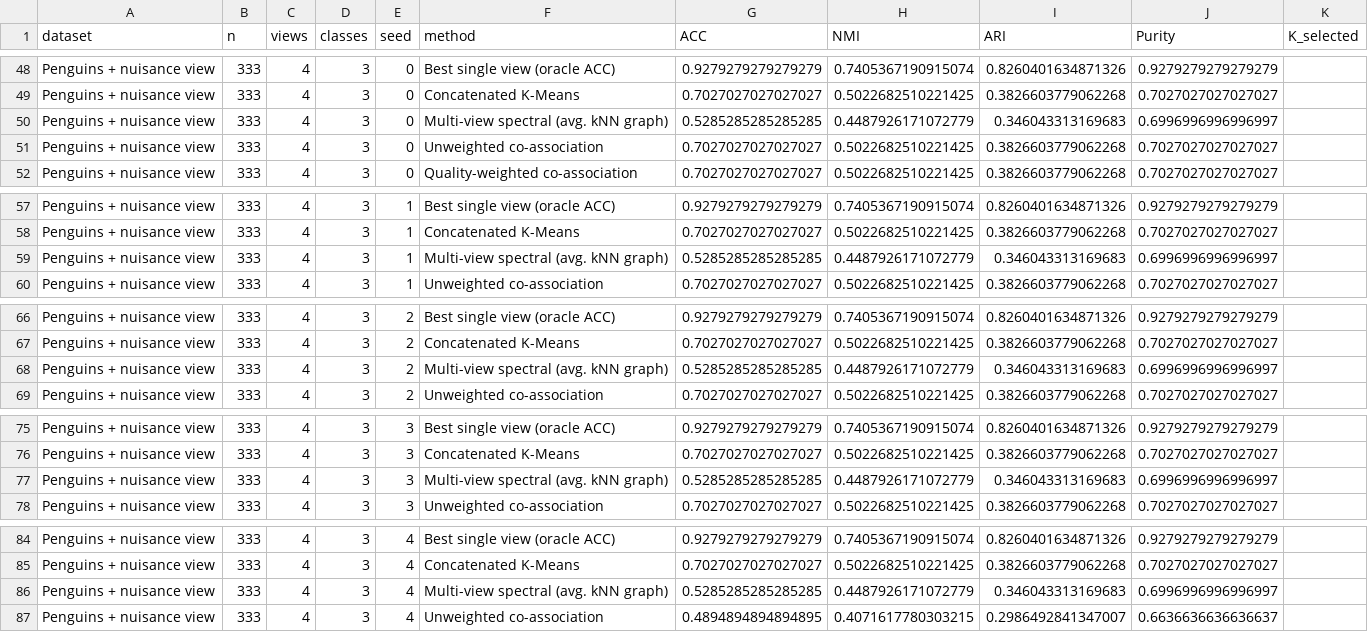
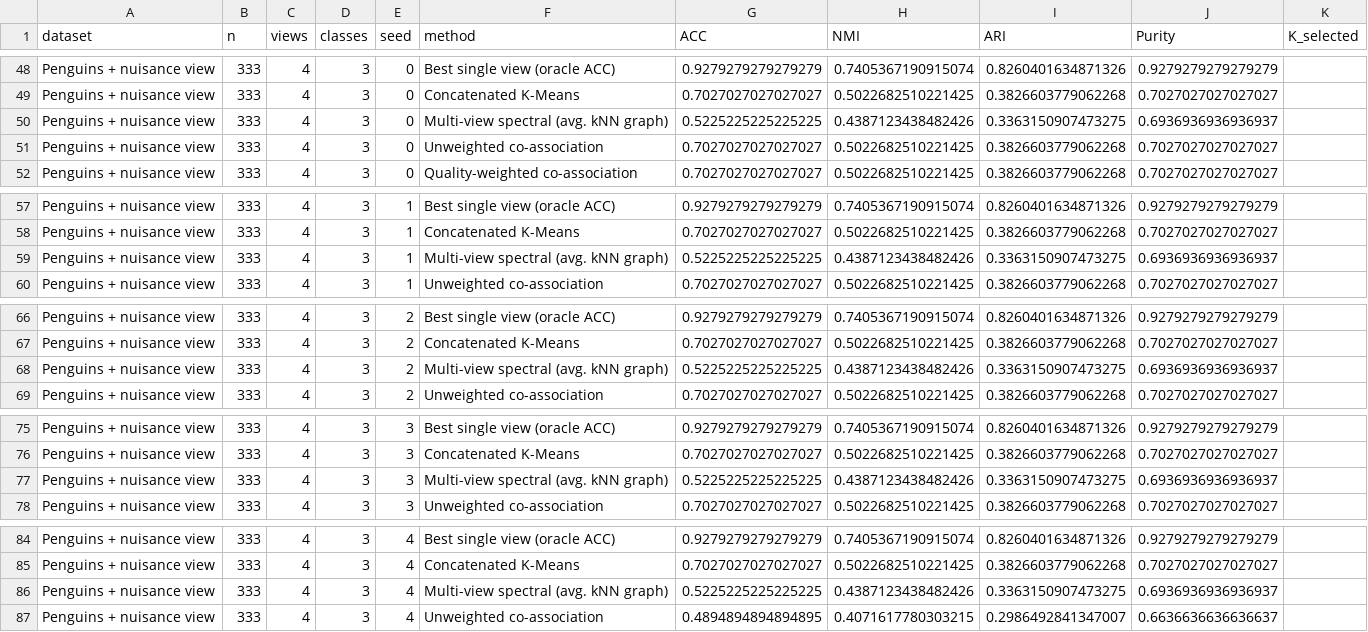
Before and after one commit to yenikustiyahningsih/RH-MVECC, a CSV file: results/benchmarks/bench_Penguins.csv, drawn as a sheet; only a part is shown, gaps mark what is left out; the diff covers the shown part only.

```diff
--- a/results/benchmarks/bench_Penguins.csv
+++ b/results/benchmarks/bench_Penguins.csv
@@ -49,3 +49,3 @@ Penguins + nuisance view,333,4,3,0,Best single view (oracle ACC),0.9279279279279
 Penguins + nuisance view,333,4,3,0,Concatenated K-Means,0.7027027027027027,0.5022682510221425,0.3826603779062268,0.7027027027027027,
-Penguins + nuisance view,333,4,3,0,Multi-view spectral (avg. kNN graph),0.5285285285285285,0.4487926171072779,0.346043313169683,0.6996996996996997,
+Penguins + nuisance view,333,4,3,0,Multi-view spectral (avg. kNN graph),0.5225225225225225,0.4387123438482426,0.3363150907473275,0.6936936936936937,
 Penguins + nuisance view,333,4,3,0,Unweighted co-association,0.7027027027027027,0.5022682510221425,0.3826603779062268,0.7027027027027027,
@@ -58,3 +58,3 @@ Penguins + nuisance view,333,4,3,1,Best single view (oracle ACC),0.9279279279279
 Penguins + nuisance view,333,4,3,1,Concatenated K-Means,0.7027027027027027,0.5022682510221425,0.3826603779062268,0.7027027027027027,
-Penguins + nuisance view,333,4,3,1,Multi-view spectral (avg. kNN graph),0.5285285285285285,0.4487926171072779,0.346043313169683,0.6996996996996997,
+Penguins + nuisance view,333,4,3,1,Multi-view spectral (avg. kNN graph),0.5225225225225225,0.4387123438482426,0.3363150907473275,0.6936936936936937,
 Penguins + nuisance view,333,4,3,1,Unweighted co-association,0.7027027027027027,0.5022682510221425,0.3826603779062268,0.7027027027027027,
@@ -67,3 +67,3 @@ Penguins + nuisance view,333,4,3,2,Best single view (oracle ACC),0.9279279279279
 Penguins + nuisance view,333,4,3,2,Concatenated K-Means,0.7027027027027027,0.5022682510221425,0.3826603779062268,0.7027027027027027,
-Penguins + nuisance view,333,4,3,2,Multi-view spectral (avg. kNN graph),0.5285285285285285,0.4487926171072779,0.346043313169683,0.6996996996996997,
+Penguins + nuisance view,333,4,3,2,Multi-view spectral (avg. kNN graph),0.5225225225225225,0.4387123438482426,0.3363150907473275,0.6936936936936937,
 Penguins + nuisance view,333,4,3,2,Unweighted co-association,0.7027027027027027,0.5022682510221425,0.3826603779062268,0.7027027027027027,
@@ -76,3 +76,3 @@ Penguins + nuisance view,333,4,3,3,Best single view (oracle ACC),0.9279279279279
 Penguins + nuisance view,333,4,3,3,Concatenated K-Means,0.7027027027027027,0.5022682510221425,0.3826603779062268,0.7027027027027027,
-Penguins + nuisance view,333,4,3,3,Multi-view spectral (avg. kNN graph),0.5285285285285285,0.4487926171072779,0.346043313169683,0.6996996996996997,
+Penguins + nuisance view,333,4,3,3,Multi-view spectral (avg. kNN graph),0.5225225225225225,0.4387123438482426,0.3363150907473275,0.6936936936936937,
 Penguins + nuisance view,333,4,3,3,Unweighted co-association,0.7027027027027027,0.5022682510221425,0.3826603779062268,0.7027027027027027,
@@ -85,3 +85,3 @@ Penguins + nuisance view,333,4,3,4,Best single view (oracle ACC),0.9279279279279
 Penguins + nuisance view,333,4,3,4,Concatenated K-Means,0.7027027027027027,0.5022682510221425,0.3826603779062268,0.7027027027027027,
-Penguins + nuisance view,333,4,3,4,Multi-view spectral (avg. kNN graph),0.5285285285285285,0.4487926171072779,0.346043313169683,0.6996996996996997,
+Penguins + nuisance view,333,4,3,4,Multi-view spectral (avg. kNN graph),0.5225225225225225,0.4387123438482426,0.3363150907473275,0.6936936936936937,
 Penguins + nuisance view,333,4,3,4,Unweighted co-association,0.4894894894894895,0.4071617780303215,0.2986492841347007,0.6636636636636637,
```
Also changed, not shown: 20 edited cells elsewhere in this file, results/benchmarks/bench_Caltech101-7.csv, results/benchmarks/bench_Handwritten.csv, 7 other files.
